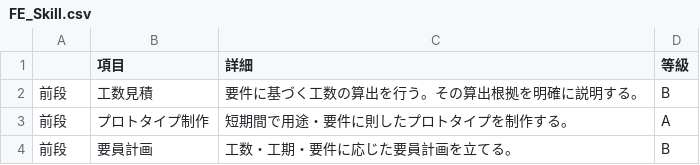
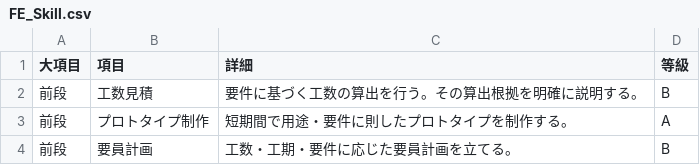
Before and after one commit to misak1/FE_Skill, a CSV file: FE_Skill.csv, drawn as a sheet; only a part is shown.

Commit message:
大項目を追加

```diff
--- a/FE_Skill.csv
+++ b/FE_Skill.csv
@@ -1,2 +1,2 @@
-,項目,詳細,等級
+大項目,項目,詳細,等級
 前段,工数見積,要件に基づく工数の算出を行う。その算出根拠を明確に説明する。,B
```
